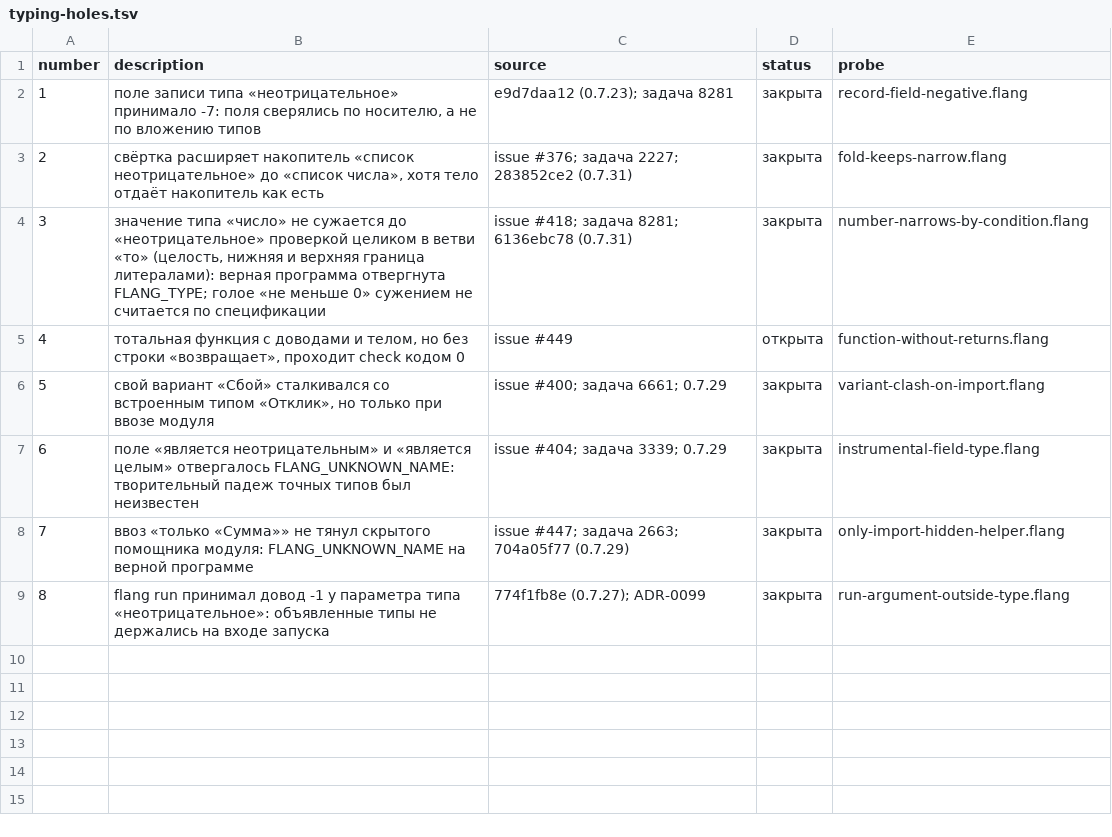
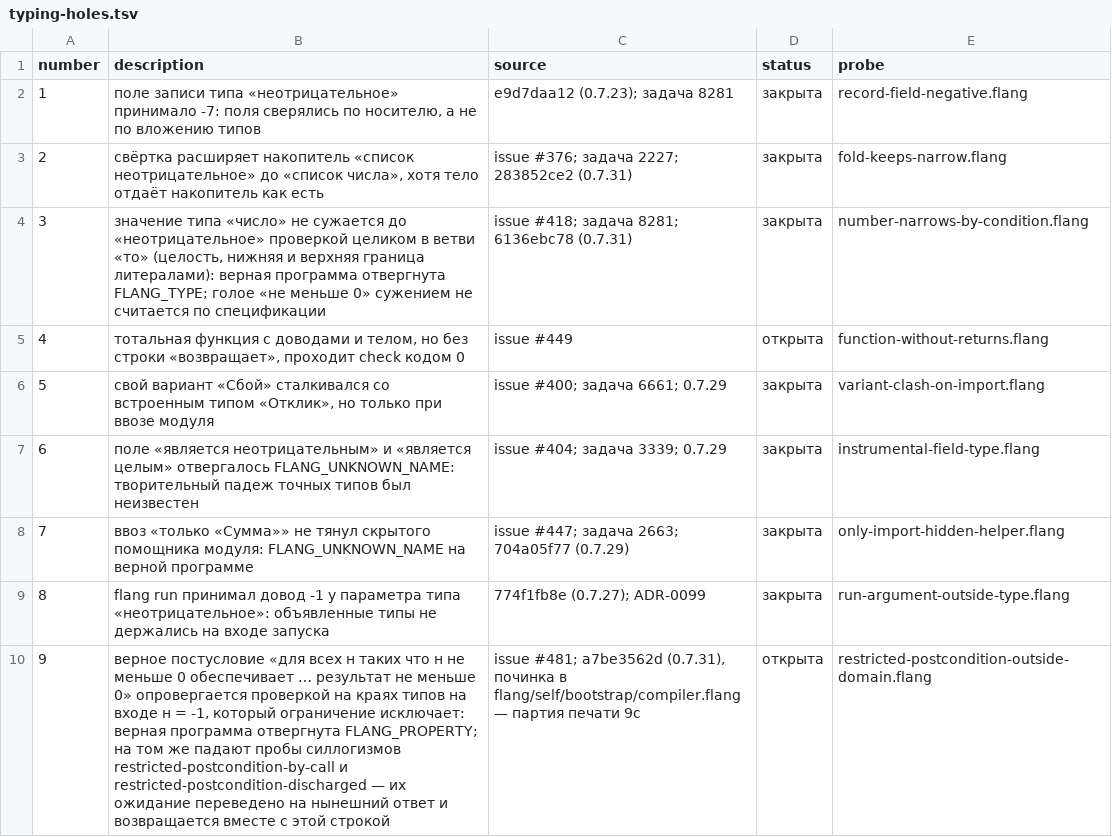
Before and after one commit to digitable-lol/flang, a TSV file: flang/proof/tables/typing-holes.tsv, drawn as a sheet.

```diff
--- a/flang/proof/tables/typing-holes.tsv
+++ b/flang/proof/tables/typing-holes.tsv
@@ -9 +9,2 @@ number	description	source	status	probe
 8	flang run принимал довод -1 у параметра типа «неотрицательное»: объявленные типы не держались на входе запуска	774f1fb8e (0.7.27); ADR-0099	закрыта	run-argument-outside-type.flang
+9	верное постусловие «для всех н таких что н не меньше 0 обеспечивает … результат не меньше 0» опровергается проверкой на краях типов на входе н = -1, который ограничение исключает: верная программа отвергнута FLANG_PROPERTY; на том же падают пробы силлогизмов restricted-postcondition-by-call и restricted-postcondition-discharged — их ожидание переведено на нынешний ответ и возвращается вместе с этой строкой	issue #481; a7be3562d (0.7.31), починка в flang/self/bootstrap/compiler.flang — партия печати 9c	открыта	restricted-postcondition-outside-domain.flang
```
Also changed, not shown: flang/proof/probes/typing-holes/expected.tsv, 17 other files.
